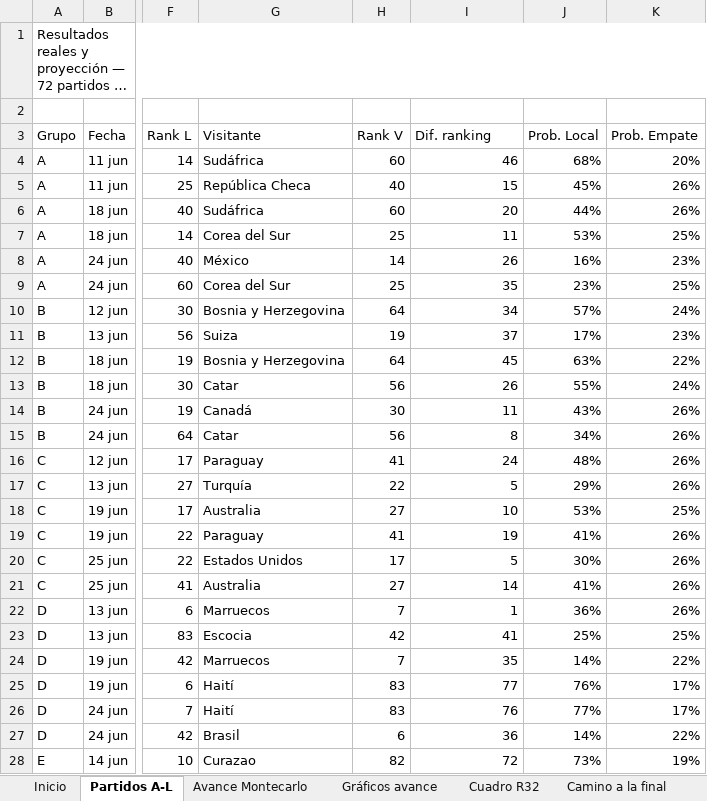
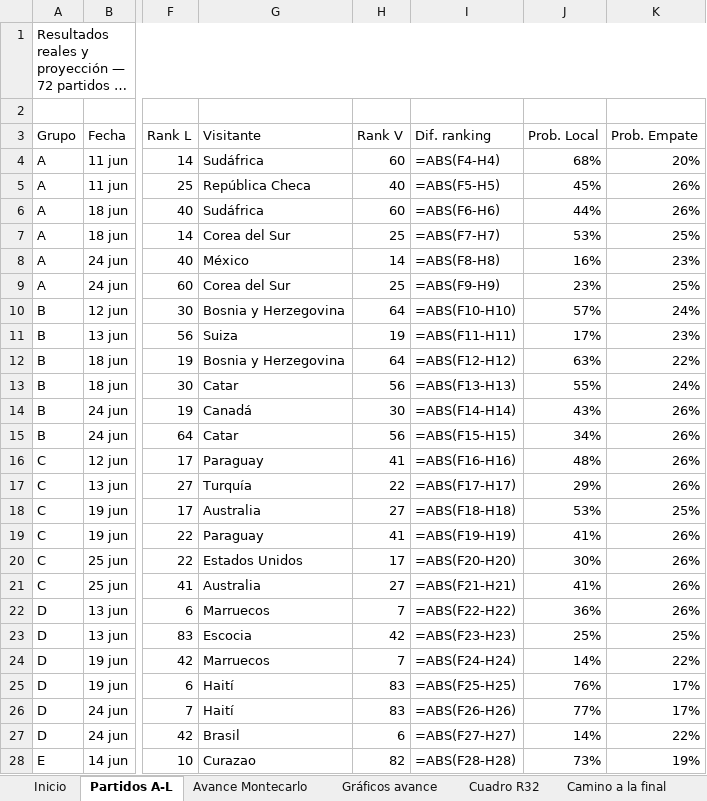
Before and after one commit to vixbee/mundial-2026, an Excel workbook: Proyeccion-Mundial-2026-MAESTRO.xlsx, sheet Partidos A-L, drawn as a sheet; only a part is shown, gaps mark what is left out; long unchanged cells end in …; values as stored, in another font and other column widths than the file's, no cell formats; formulas without a stored value are shown as written; charts and pictures not drawn; the diff covers the shown part only; the diff names each change by its address in the sheet, - before the commit and + after, or states it on an @@ line.

```diff
--- a/Proyeccion-Mundial-2026-MAESTRO.xlsx (sheet Partidos A-L)
+++ b/Proyeccion-Mundial-2026-MAESTRO.xlsx (sheet Partidos A-L)
-I4 (Dif. ranking): 46
+I4 (Dif. ranking): =ABS(F4-H4)
-I5 (Dif. ranking): 15
+I5 (Dif. ranking): =ABS(F5-H5)
-I6 (Dif. ranking): 20
+I6 (Dif. ranking): =ABS(F6-H6)
-I7 (Dif. ranking): 11
+I7 (Dif. ranking): =ABS(F7-H7)
-I8 (Dif. ranking): 26
+I8 (Dif. ranking): =ABS(F8-H8)
-I9 (Dif. ranking): 35
+I9 (Dif. ranking): =ABS(F9-H9)
-I10 (Dif. ranking): 34
+I10 (Dif. ranking): =ABS(F10-H10)
-I11 (Dif. ranking): 37
+I11 (Dif. ranking): =ABS(F11-H11)
-I12 (Dif. ranking): 45
+I12 (Dif. ranking): =ABS(F12-H12)
-I13 (Dif. ranking): 26
+I13 (Dif. ranking): =ABS(F13-H13)
-I14 (Dif. ranking): 11
+I14 (Dif. ranking): =ABS(F14-H14)
-I15 (Dif. ranking): 8
+I15 (Dif. ranking): =ABS(F15-H15)
-I16 (Dif. ranking): 24
+I16 (Dif. ranking): =ABS(F16-H16)
-I17 (Dif. ranking): 5
+I17 (Dif. ranking): =ABS(F17-H17)
-I18 (Dif. ranking): 10
+I18 (Dif. ranking): =ABS(F18-H18)
-I19 (Dif. ranking): 19
+I19 (Dif. ranking): =ABS(F19-H19)
-I20 (Dif. ranking): 5
+I20 (Dif. ranking): =ABS(F20-H20)
-I21 (Dif. ranking): 14
+I21 (Dif. ranking): =ABS(F21-H21)
-I22 (Dif. ranking): 1
+I22 (Dif. ranking): =ABS(F22-H22)
-I23 (Dif. ranking): 41
+I23 (Dif. ranking): =ABS(F23-H23)
-I24 (Dif. ranking): 35
+I24 (Dif. ranking): =ABS(F24-H24)
-I25 (Dif. ranking): 77
+I25 (Dif. ranking): =ABS(F25-H25)
-I26 (Dif. ranking): 76
+I26 (Dif. ranking): =ABS(F26-H26)
-I27 (Dif. ranking): 36
+I27 (Dif. ranking): =ABS(F27-H27)
-I28 (Dif. ranking): 72
+I28 (Dif. ranking): =ABS(F28-H28)
```
Also changed, not shown: 61 edited cells elsewhere in this sheet, sheet Camino a la final, sheet Avance Montecarlo, sheet Favoritos, sheet Cuadro R32, sheet Cuadro octavos-final, cell formats, charts or pictures, 3 other files.
